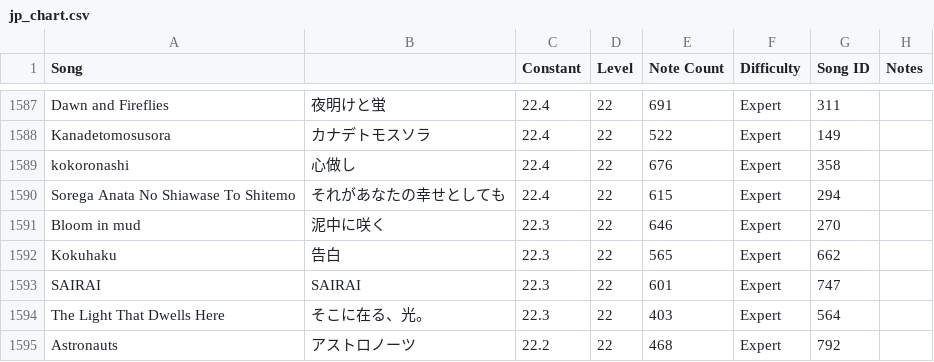
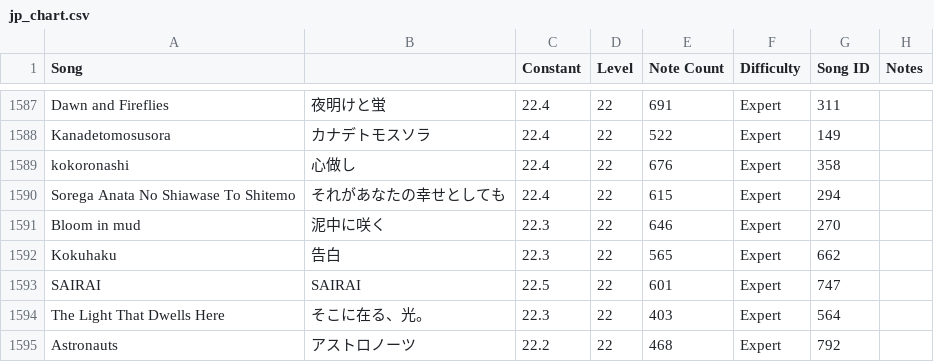
Before and after one commit to StarMoe-org/MoeSekai-Hub, a CSV file: data/pjskb30/jp_chart.csv, drawn as a sheet; only a part is shown, gaps mark what is left out.

```diff
--- a/data/pjskb30/jp_chart.csv
+++ b/data/pjskb30/jp_chart.csv
@@ -1592,3 +1592,3 @@ Bloom in mud,泥中に咲く,22.3,22,646,Expert,270,
 Kokuhaku,告白,22.3,22,565,Expert,662,
-SAIRAI,SAIRAI,22.3,22,601,Expert,747,
+SAIRAI,SAIRAI,22.5,22,601,Expert,747,
 The Light That Dwells Here,そこに在る、光。,22.3,22,403,Expert,564,
```
Also changed, not shown: data/pjskb30/cn_chart.csv, data/pjskb30/merged_chart.csv, 7 other files.
